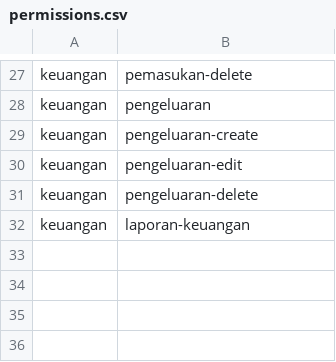
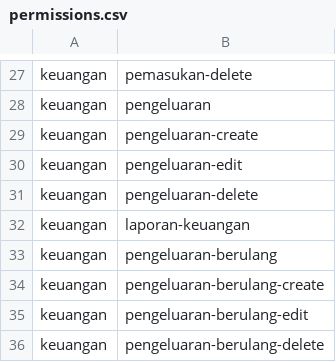
Before and after one commit to shatomedia/pengelola-order, a CSV file: database/import/permissions.csv, drawn as a sheet; only a part is shown, gaps mark what is left out.

Commit message:
Add recurring expenses (pengeluaran berulang) and finance widgets on dashboard
Monthly bills (listrik/internet/domain/gaji) get a template that generates
a draft expense entry on demand, reviewed and confirmed before it counts
toward reports/dashboard totals. Dashboard now shows income/expense/net
stat cards and a 6-month trend chart alongside the existing sales widgets.

```diff
--- a/database/import/permissions.csv
+++ b/database/import/permissions.csv
@@ -32 +32,5 @@ keuangan,pengeluaran-delete
 keuangan,laporan-keuangan
+keuangan,pengeluaran-berulang
+keuangan,pengeluaran-berulang-create
+keuangan,pengeluaran-berulang-edit
+keuangan,pengeluaran-berulang-delete
```
Also changed, not shown: 17 other files.
